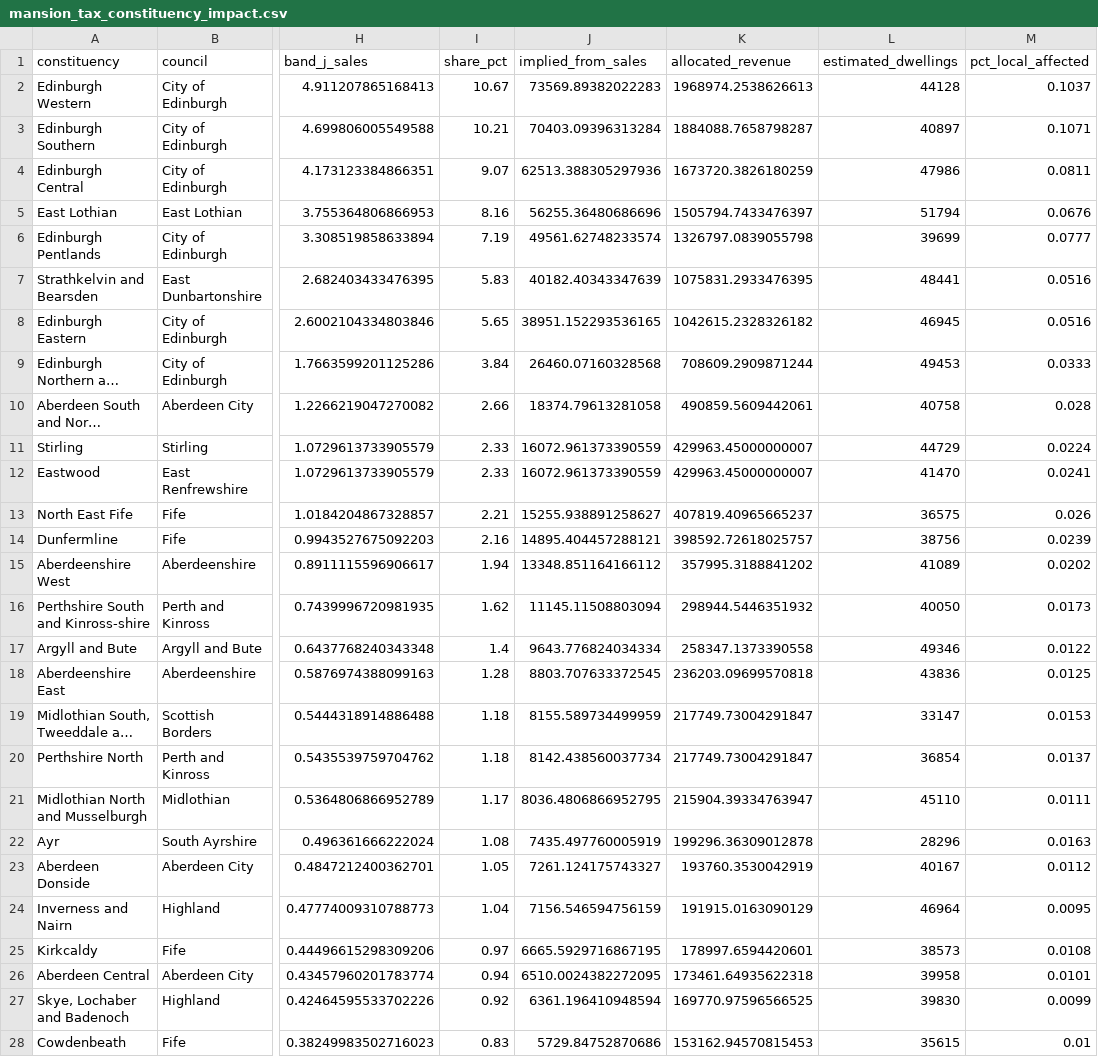
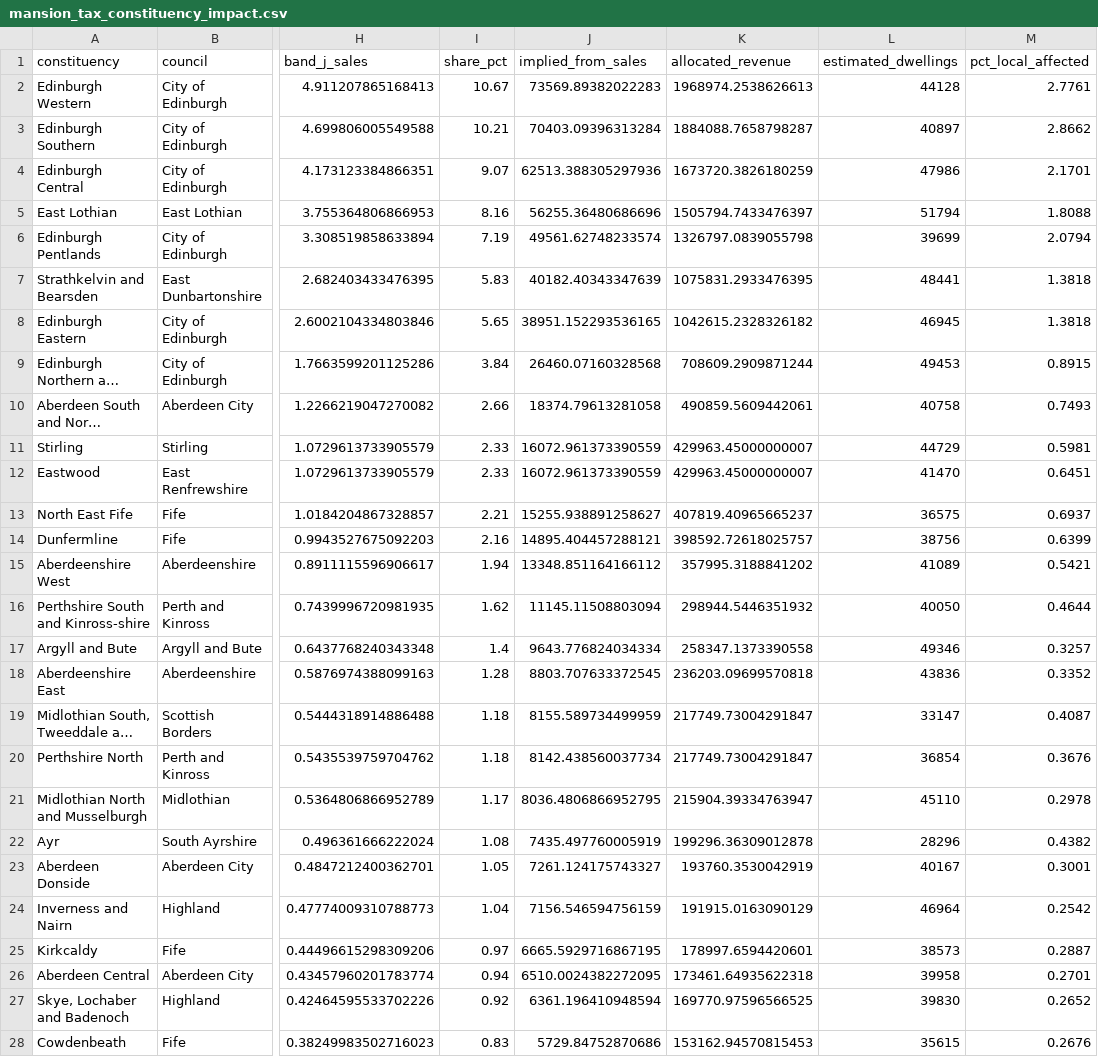
Before and after one commit to PolicyEngine/scottish-budget-2026-2027, a CSV file: public/data/mansion_tax_constituency_impact.csv, drawn as a sheet; only a part is shown, gaps mark what is left out; long unchanged cells end in …; the diff covers the shown part only; the diff names each change by its address in the sheet, - before the commit and + after, or states it on an @@ line.

```diff
--- a/public/data/mansion_tax_constituency_impact.csv
+++ b/public/data/mansion_tax_constituency_impact.csv
-M2 (pct_local_affected): 0.1037
+M2 (pct_local_affected): 2.7761
-M3 (pct_local_affected): 0.1071
+M3 (pct_local_affected): 2.8662
-M4 (pct_local_affected): 0.0811
+M4 (pct_local_affected): 2.1701
-M5 (pct_local_affected): 0.0676
+M5 (pct_local_affected): 1.8088
-M6 (pct_local_affected): 0.0777
+M6 (pct_local_affected): 2.0794
-M7:M8 (pct_local_affected): 0.0516
+M7:M8 (pct_local_affected): 1.3818
-M9 (pct_local_affected): 0.0333
+M9 (pct_local_affected): 0.8915
-M10 (pct_local_affected): 0.028
+M10 (pct_local_affected): 0.7493
-M11 (pct_local_affected): 0.0224
+M11 (pct_local_affected): 0.5981
-M12 (pct_local_affected): 0.0241
+M12 (pct_local_affected): 0.6451
-M13 (pct_local_affected): 0.026
+M13 (pct_local_affected): 0.6937
-M14 (pct_local_affected): 0.0239
+M14 (pct_local_affected): 0.6399
-M15 (pct_local_affected): 0.0202
+M15 (pct_local_affected): 0.5421
-M16 (pct_local_affected): 0.0173
+M16 (pct_local_affected): 0.4644
-M17 (pct_local_affected): 0.0122
+M17 (pct_local_affected): 0.3257
-M18 (pct_local_affected): 0.0125
+M18 (pct_local_affected): 0.3352
-M19 (pct_local_affected): 0.0153
+M19 (pct_local_affected): 0.4087
-M20 (pct_local_affected): 0.0137
+M20 (pct_local_affected): 0.3676
-M21 (pct_local_affected): 0.0111
+M21 (pct_local_affected): 0.2978
-M22 (pct_local_affected): 0.0163
+M22 (pct_local_affected): 0.4382
-M23 (pct_local_affected): 0.0112
+M23 (pct_local_affected): 0.3001
-M24 (pct_local_affected): 0.0095
+M24 (pct_local_affected): 0.2542
-M25 (pct_local_affected): 0.0108
+M25 (pct_local_affected): 0.2887
-M26 (pct_local_affected): 0.0101
+M26 (pct_local_affected): 0.2701
-M27 (pct_local_affected): 0.0099
+M27 (pct_local_affected): 0.2652
-M28 (pct_local_affected): 0.01
+M28 (pct_local_affected): 0.2676
```
Also changed, not shown: 42 edited cells elsewhere in this file, 2 other files.
